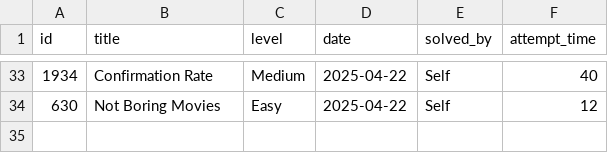
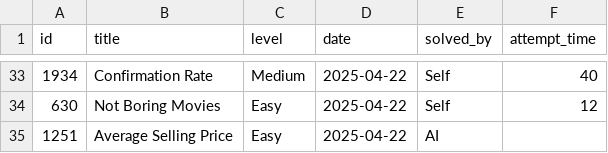
Before and after one commit to kendrickhn/leetcode, a CSV file: progress/log.csv, drawn as a sheet; only a part is shown, gaps mark what is left out.

```diff
--- a/progress/log.csv
+++ b/progress/log.csv
@@ -34 +34,2 @@ id,title,level,date,solved_by,attempt_time,
 630,Not Boring Movies,Easy,2025-04-22,Self,12,
+1251,Average Selling Price,Easy,2025-04-22,AI,
```
Also changed, not shown: 1 other file.
